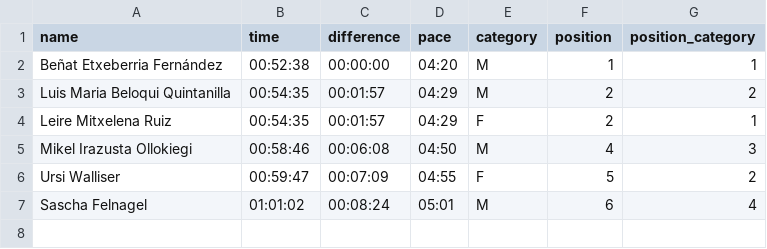
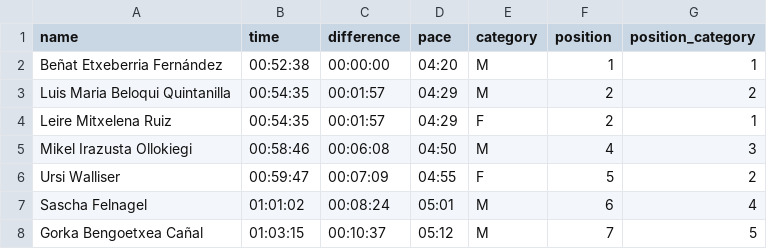
Before and after one commit to aldapan/data, a CSV file: v1/results/2020-fortaleza-challenge.csv, drawn as a sheet.

Commit message:
update v1/results/2020-fortaleza-challenge.csv

```diff
--- a/v1/results/2020-fortaleza-challenge.csv
+++ b/v1/results/2020-fortaleza-challenge.csv
@@ -7 +7,2 @@ Ursi Walliser,00:59:47,00:07:09,04:55,F,5,2
 Sascha Felnagel,01:01:02,00:08:24,05:01,M,6,4
+Gorka Bengoetxea Cañal,01:03:15,00:10:37,05:12,M,7,5
```
